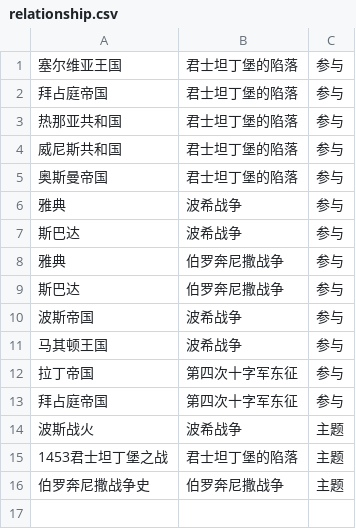
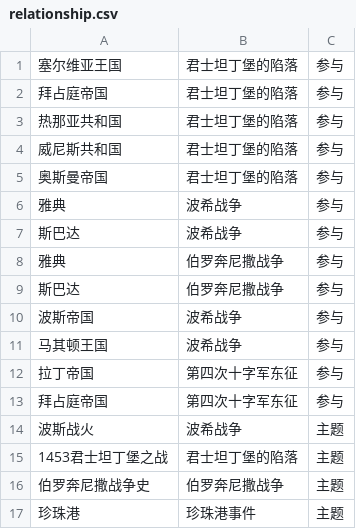
Before and after one commit to haataa/history_knowledge_graph, a CSV file: relationship.csv, drawn as a sheet.

Commit message:
docs: add relationship on pearl harbor

```diff
--- a/relationship.csv
+++ b/relationship.csv
@@ -16 +16,2 @@
 伯罗奔尼撒战争史,伯罗奔尼撒战争,主题
+珍珠港,珍珠港事件,主题
```
